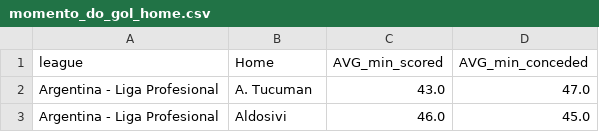
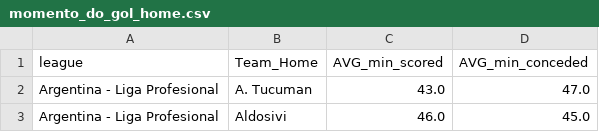
Before and after one commit to scooby75/jogosdodia, a CSV file: momento_do_gol_home.csv, drawn as a sheet; only a part is shown.

Commit message:
Update momento_do_gol_home.csv

```diff
--- a/momento_do_gol_home.csv
+++ b/momento_do_gol_home.csv
@@ -1,2 +1,2 @@
-league,Home,AVG_min_scored,AVG_min_conceded
+league,Team_Home,AVG_min_scored,AVG_min_conceded
 Argentina - Liga Profesional,A. Tucuman,43.0,47.0
```
